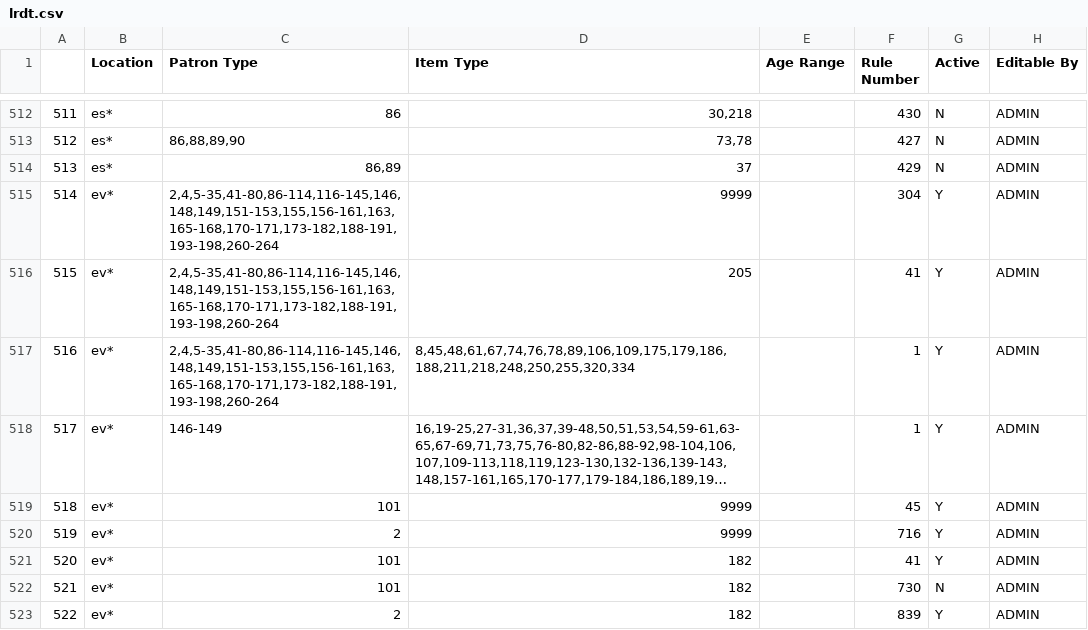
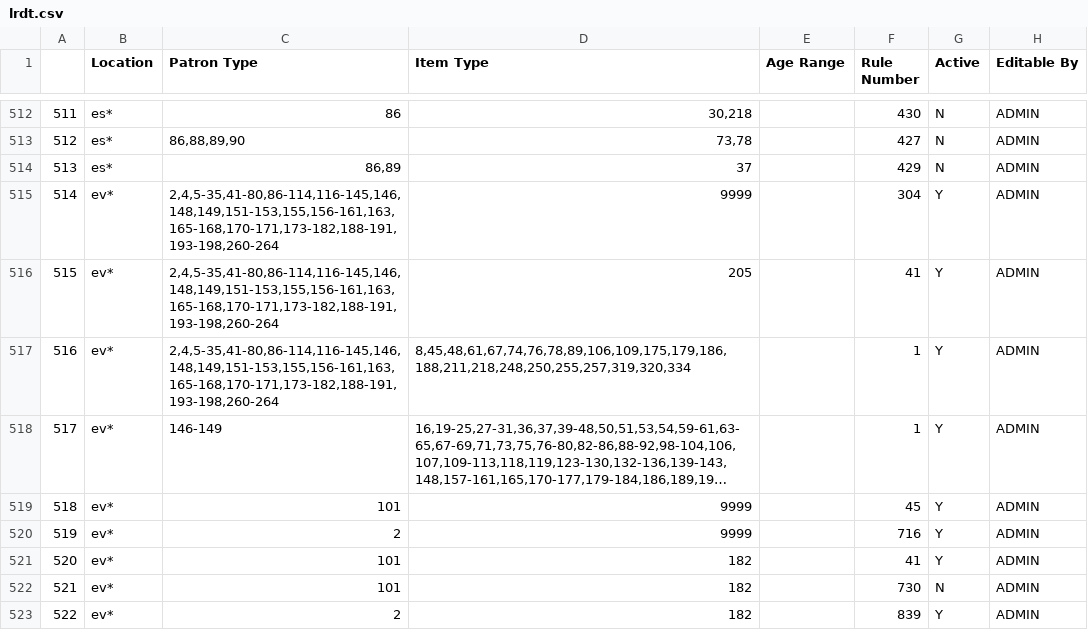
Before and after one commit to MarmotLibraryNetwork/sierraloanrules, a CSV file: lrdt.csv, drawn as a sheet; only a part is shown, gaps mark what is left out; long unchanged cells end in …; the diff covers the shown part only; the diff names each change by its address in the sheet, - before the commit and + after, or states it on an @@ line.

```diff
--- a/lrdt.csv
+++ b/lrdt.csv
-D517 (Item Type): 8,45,48,61,67,74,76,78,89,106,109,175,179,186,188,211,218,248,250,255,320,334
+D517 (Item Type): 8,45,48,61,67,74,76,78,89,106,109,175,179,186,188,211,218,248,250,255,257,319,320,334
```
Also changed, not shown: 6 added rows, 1 edited cell and row numbers in column A elsewhere in this file, loan_rules.csv.
